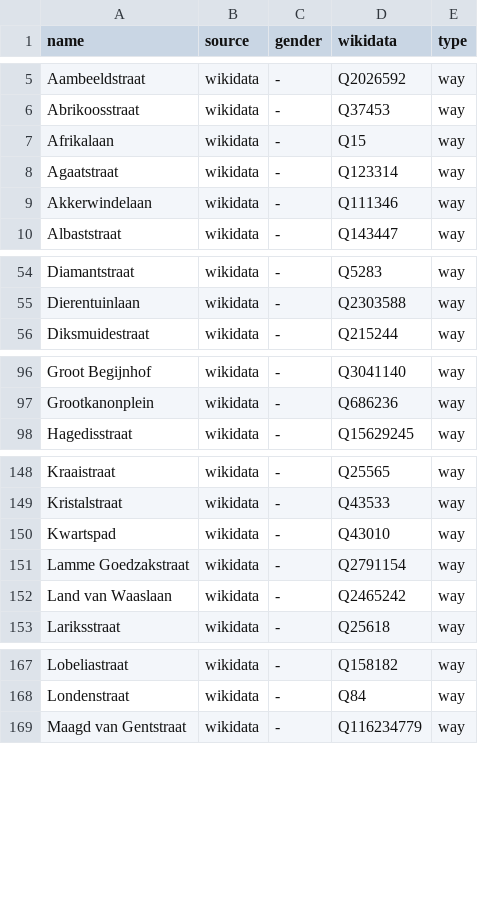
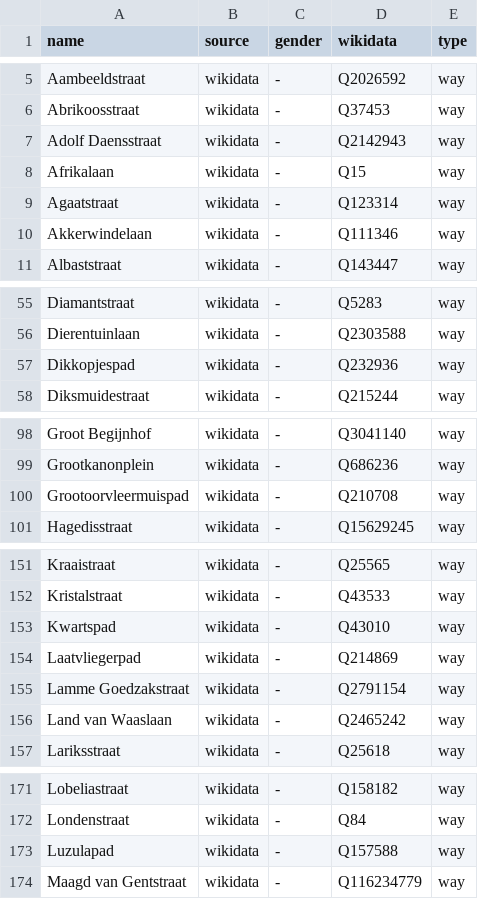
Before and after one commit to EqualStreetNames/equalstreetnames-gent, a CSV file: data/gender.csv, drawn as a sheet; only a part is shown, gaps mark what is left out; the diff covers the shown part only; the diff names each change by its address in the sheet, - before the commit and + after, or states it on an @@ line.

```diff
--- a/data/gender.csv
+++ b/data/gender.csv
+row 7: Adolf Daensstraat | wikidata | - | Q2142943 | way
+row 57: Dikkopjespad | wikidata | - | Q232936 | way
+row 100: Grootoorvleermuispad | wikidata | - | Q210708 | way
+row 154: Laatvliegerpad | wikidata | - | Q214869 | way
+row 173: Luzulapad | wikidata | - | Q157588 | way
```
Also changed, not shown: 4 added rows and 1 removed row elsewhere in this file, data/other.csv, 2 other files.
